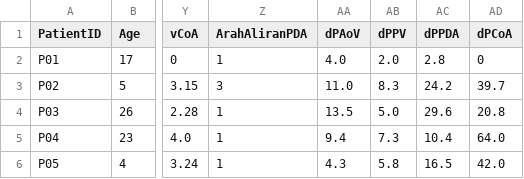
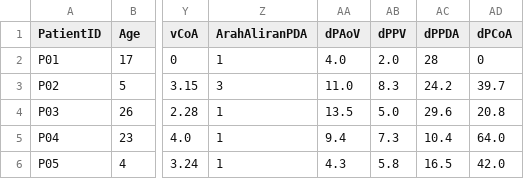
Before and after one commit to beanjeans/LPM-PDA, a CSV file: pda_lpm/config/patient_data.csv, drawn as a sheet; only a part is shown, gaps mark what is left out; the diff names each change by its address in the sheet, - before the commit and + after, or states it on an @@ line.

```diff
--- a/pda_lpm/config/patient_data.csv
+++ b/pda_lpm/config/patient_data.csv
-AC2 (dPPDA): 2.8
+AC2 (dPPDA): 28
```
Also changed, not shown: 5 other files.
